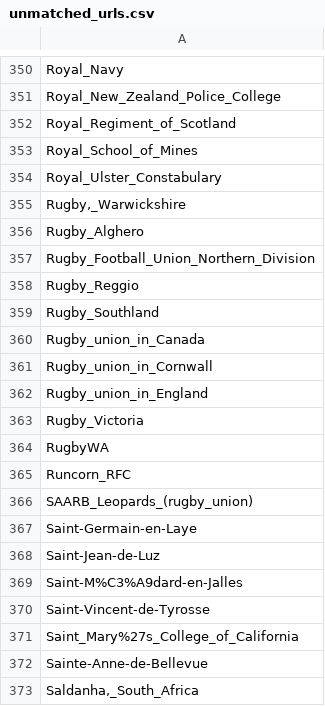
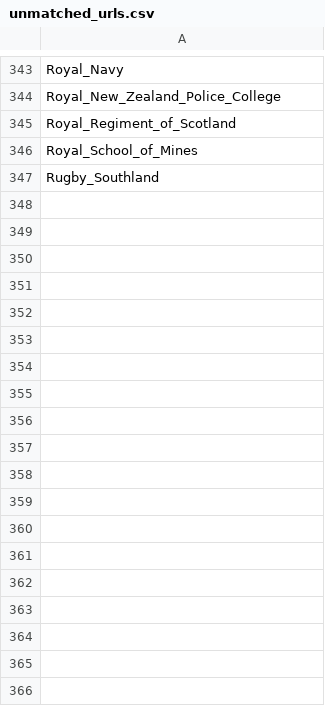
Before and after one commit to CompNet/RugbyScope, a CSV file: data/wikipedia/english/unmatched_urls.csv, drawn as a sheet; only a part is shown, gaps mark what is left out; the diff covers the shown part only; the diff names each change by its address in the sheet, - before the commit and + after, or states it on an @@ line.

```diff
--- a/data/wikipedia/english/unmatched_urls.csv
+++ b/data/wikipedia/english/unmatched_urls.csv
-row 354: Royal_Ulster_Constabulary
-row 355: Rugby,_Warwickshire
-row 356: Rugby_Alghero
-row 357: Rugby_Football_Union_Northern_Division
-row 358: Rugby_Reggio
-row 360: Rugby_union_in_Canada
-row 361: Rugby_union_in_Cornwall
-row 362: Rugby_union_in_England
-row 363: Rugby_Victoria
-row 364: RugbyWA
-row 365: Runcorn_RFC
-row 366: SAARB_Leopards_(rugby_union)
-row 367: Saint-Germain-en-Laye
-row 368: Saint-Jean-de-Luz
-row 369: Saint-M%C3%A9dard-en-Jalles
-row 370: Saint-Vincent-de-Tyrosse
-row 371: Saint_Mary%27s_College_of_California
-row 372: Sainte-Anne-de-Bellevue
-row 373: Saldanha,_South_Africa
```
Also changed, not shown: 61 removed rows elsewhere in this file, data/references/league/team_urls.csv, data/wikipedia/english/maps/new_teams.csv, 5 other files.
